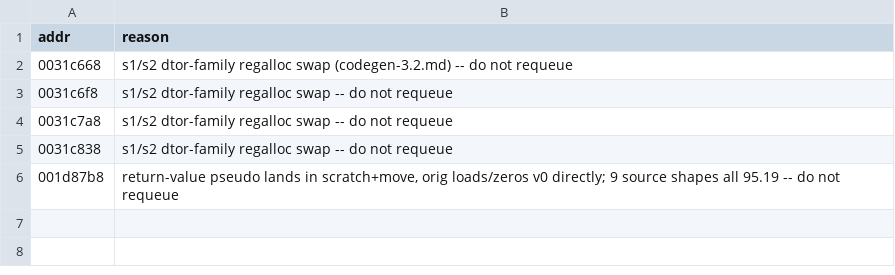
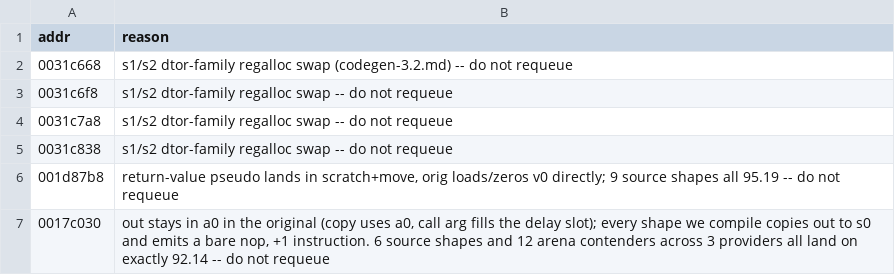
Before and after one commit to sh1ftmaker/kh2, a TSV file: docs/rig/no_requeue.tsv, drawn as a sheet; the diff names each change by its address in the sheet, - before the commit and + after, or states it on an @@ line.

```diff
--- a/docs/rig/no_requeue.tsv
+++ b/docs/rig/no_requeue.tsv
+row 7: 0017c030 | out stays in a0 in the original (copy uses a0, call arg fills the delay slot); every shape we compile copies out to s0 and emits a bare nop, +1 instruction. 6 source shapes and 12 arena contenders across 3 providers all land on exactly 92.14 -- do not requeue
```
